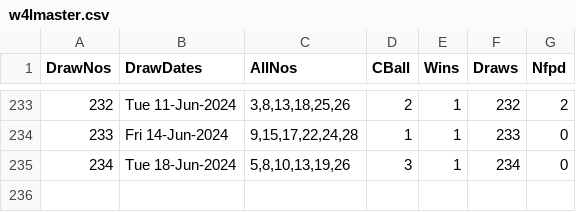
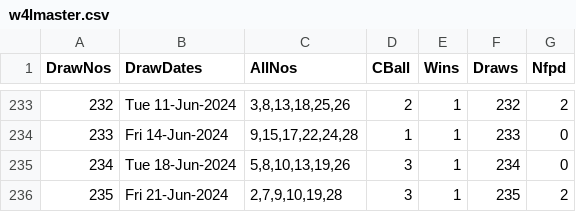
Before and after one commit to csnlcbtt/wix, a CSV file: csv/w4lmaster.csv, drawn as a sheet; only a part is shown, gaps mark what is left out; the diff names each change by its address in the sheet, - before the commit and + after, or states it on an @@ line.

```diff
--- a/csv/w4lmaster.csv
+++ b/csv/w4lmaster.csv
+row 236: 235 | Fri 21-Jun-2024 | 2,7,9,10,19,28 | 3 | 1 | 235 | 2
```
Also changed, not shown: csv/cpmaster.csv, csv/p2wkass.csv, 46 other files.
